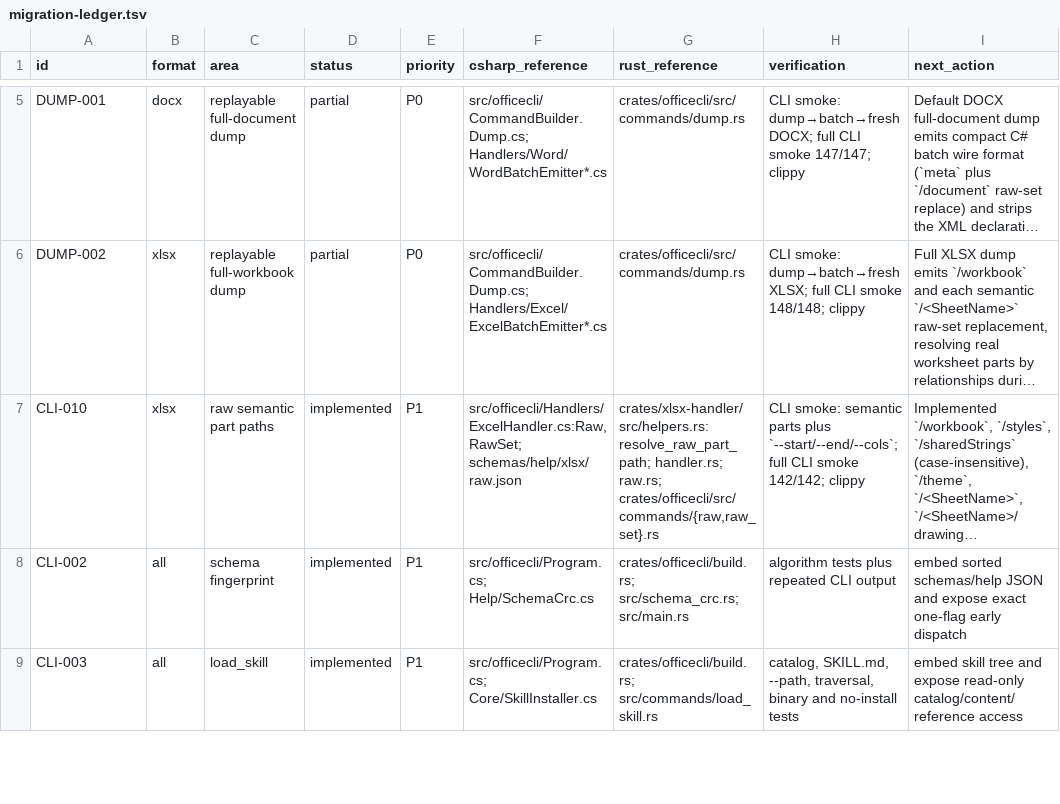
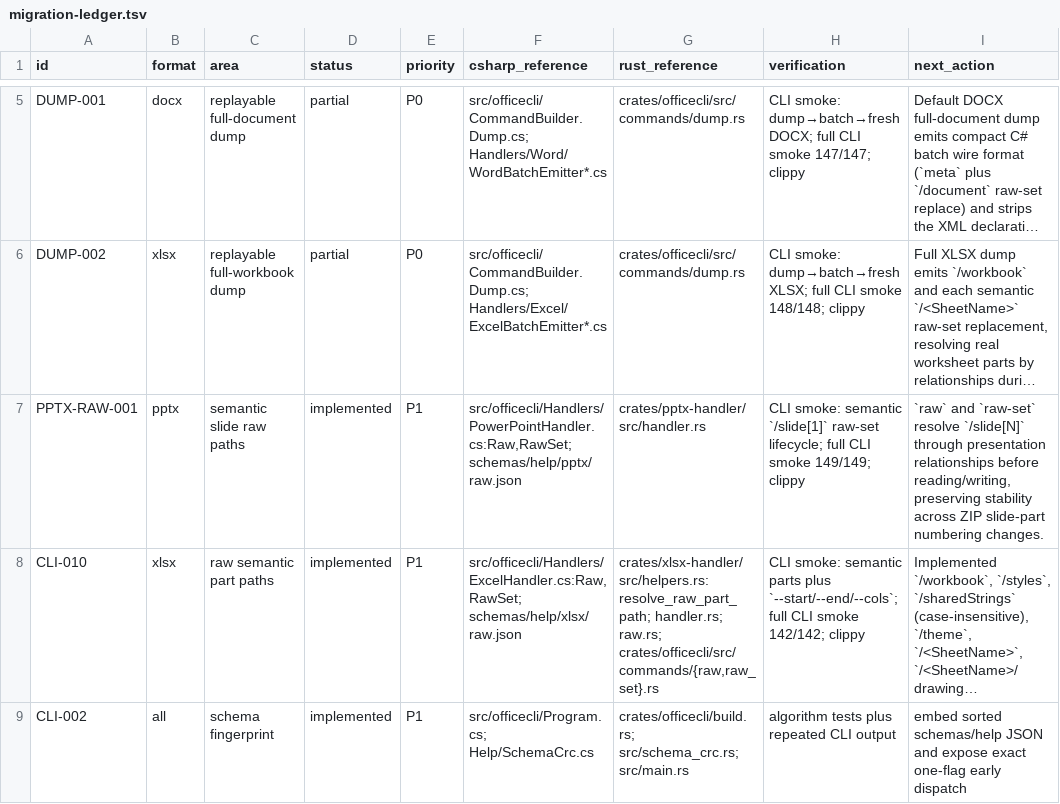
Before and after one commit to RainLib/OfficeCli-rust, a TSV file: docs/csharp-parity/migration-ledger.tsv, drawn as a sheet; only a part is shown, gaps mark what is left out; the shorter side is filled out with more unchanged rows; long unchanged cells end in …; the diff names each change by its address in the sheet, - before the commit and + after, or states it on an @@ line.

Commit message:
feat(pptx): resolve semantic raw slide paths

```diff
--- a/docs/csharp-parity/migration-ledger.tsv
+++ b/docs/csharp-parity/migration-ledger.tsv
+row 7: PPTX-RAW-001 | pptx | semantic slide raw paths | implemented | P1 | src/officecli/Handlers/PowerPointHandler.cs:Raw,RawSet; schemas/help/pptx/raw.json | crates/pptx-handler/src/handler.rs | CLI smoke: semantic `/slide[1]` raw-set lifecycle; full CLI smoke 149/149; clippy | `raw` and `raw-set` resolve `/slide[N]` through presentation relationships before reading/writing, preserving stability across ZIP slide-part numbering changes.
```
Also changed, not shown: 2 other files.
